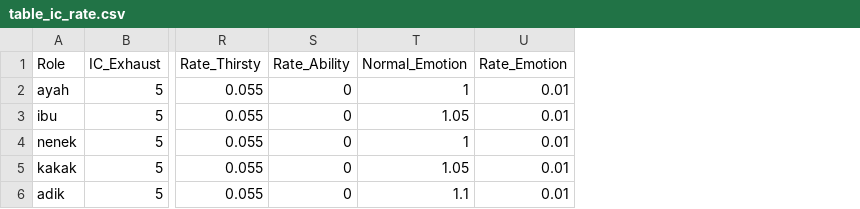
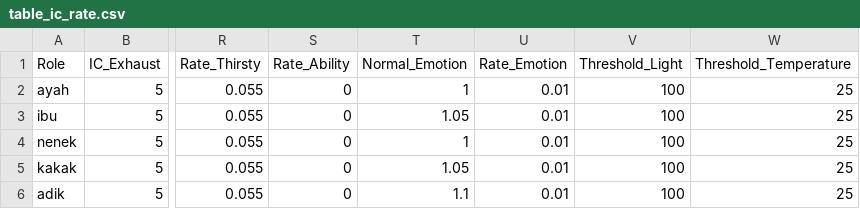
Before and after one commit to jackthezipper/homesimulation, a CSV file: res/paula/table_ic_rate.csv, drawn as a sheet; only a part is shown, gaps mark what is left out; the diff names each change by its address in the sheet, - before the commit and + after, or states it on an @@ line.

Commit message:
- fix room name(remove space) - add threshold initialization - reset room when reset simulation

```diff
--- a/res/paula/table_ic_rate.csv
+++ b/res/paula/table_ic_rate.csv
+column V (Threshold_Light), rows 2-6: all 100
+column W (Threshold_Temperature), rows 2-6: all 25
```
Also changed, not shown: res/paula/table_terms_ayah.csv, 3 other files.
